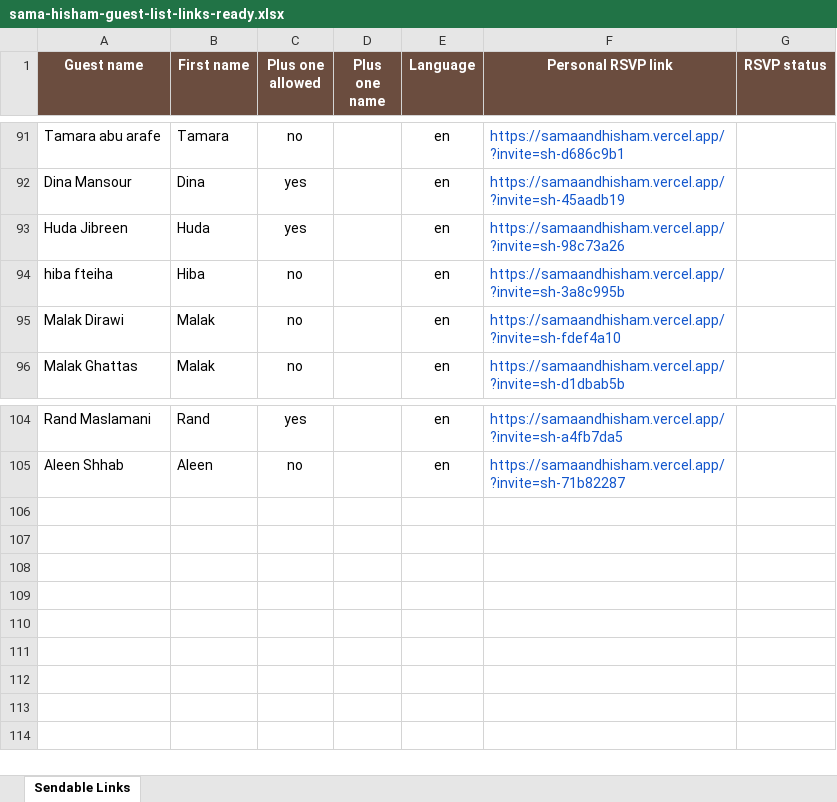
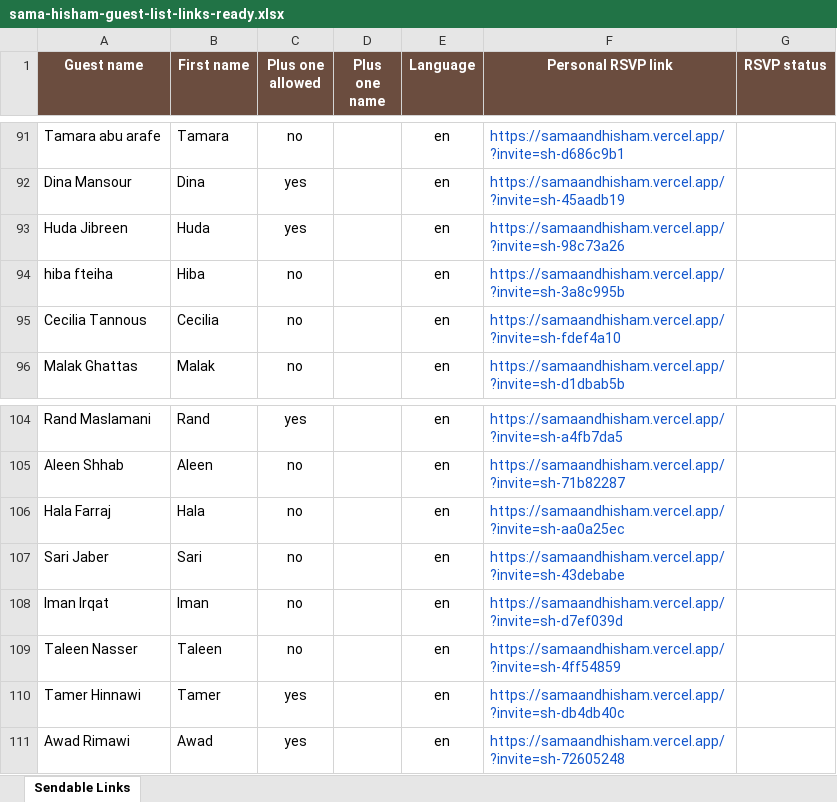
Before and after one commit to rozanasaleem/Sama-Hisham, an Excel workbook: outputs/guest-list-template/sama-hisham-guest-list-links-ready.xlsx, sheet Sendable Links, drawn as a sheet; only a part is shown, gaps mark what is left out; values as stored, in another font and other column widths than the file's, no borders; the diff names each change by its address in the sheet, - before the commit and + after, or states it on an @@ line.

Commit message:
Add final RSVP links and extend deadline

```diff
--- a/outputs/guest-list-template/sama-hisham-guest-list-links-ready.xlsx (sheet Sendable Links)
+++ b/outputs/guest-list-template/sama-hisham-guest-list-links-ready.xlsx (sheet Sendable Links)
-A95 (Guest name): Malak Dirawi
+A95 (Guest name): Cecilia Tannous
-B95 (First name): Malak
+B95 (First name): Cecilia
+row 106: Hala Farraj | Hala | no |  | en | https://samaandhisham.vercel.app/?invite=sh-aa0a25ec
+row 107: Sari Jaber | Sari | no |  | en | https://samaandhisham.vercel.app/?invite=sh-43debabe
+row 108: Iman Irqat | Iman | no |  | en | https://samaandhisham.vercel.app/?invite=sh-d7ef039d
+row 109: Taleen Nasser | Taleen | no |  | en | https://samaandhisham.vercel.app/?invite=sh-4ff54859
+row 110: Tamer Hinnawi | Tamer | yes |  | en | https://samaandhisham.vercel.app/?invite=sh-db4db40c
+row 111: Awad Rimawi | Awad | yes |  | en | https://samaandhisham.vercel.app/?invite=sh-72605248
```
Also changed, not shown: outputs/guest-list-template/sama-hisham-sendable-guest-links.xlsx, 2 other files.
